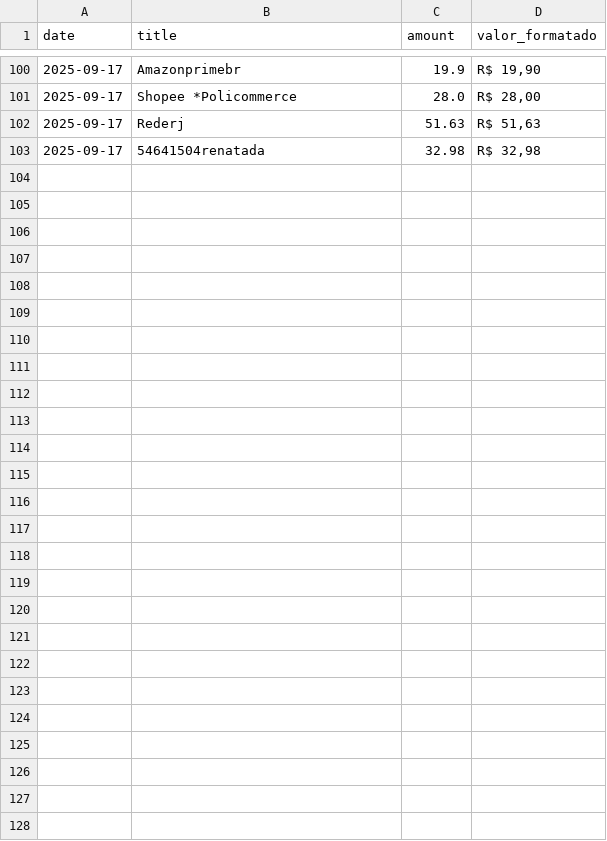
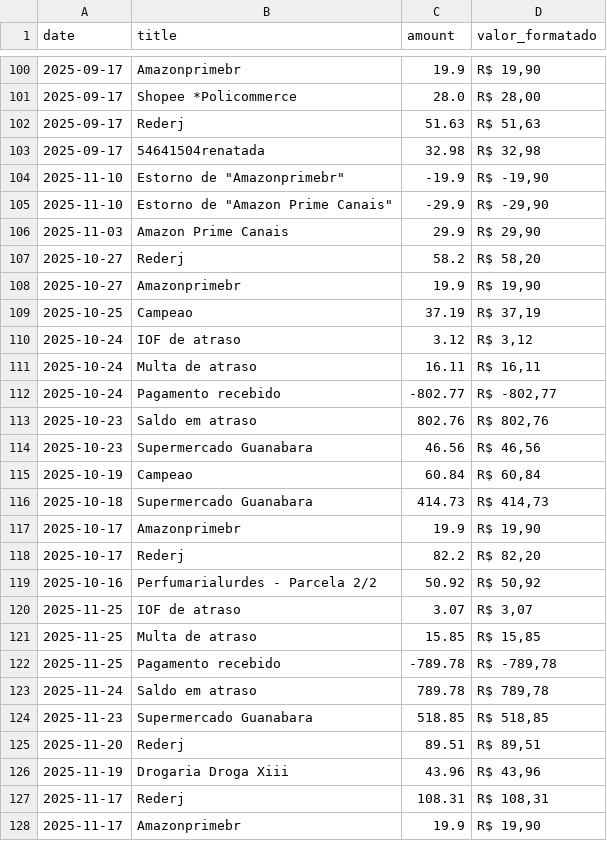
Before and after one commit to hugodevelopment/Analise-Financeira-Nubank-2, a CSV file: data/silver/dados_tratados.csv, drawn as a sheet; only a part is shown, gaps mark what is left out; the diff names each change by its address in the sheet, - before the commit and + after, or states it on an @@ line.

```diff
--- a/data/silver/dados_tratados.csv
+++ b/data/silver/dados_tratados.csv
+row 104: 2025-11-10 | Estorno de "Amazonprimebr" | -19.9 | R$ -19,90
+row 105: 2025-11-10 | Estorno de "Amazon Prime Canais" | -29.9 | R$ -29,90
+row 106: 2025-11-03 | Amazon Prime Canais | 29.9 | R$ 29,90
+row 107: 2025-10-27 | Rederj | 58.2 | R$ 58,20
+row 108: 2025-10-27 | Amazonprimebr | 19.9 | R$ 19,90
+row 109: 2025-10-25 | Campeao | 37.19 | R$ 37,19
+row 110: 2025-10-24 | IOF de atraso | 3.12 | R$ 3,12
+row 111: 2025-10-24 | Multa de atraso | 16.11 | R$ 16,11
+row 112: 2025-10-24 | Pagamento recebido | -802.77 | R$ -802,77
+row 113: 2025-10-23 | Saldo em atraso | 802.76 | R$ 802,76
+row 114: 2025-10-23 | Supermercado Guanabara | 46.56 | R$ 46,56
+row 115: 2025-10-19 | Campeao | 60.84 | R$ 60,84
+row 116: 2025-10-18 | Supermercado Guanabara | 414.73 | R$ 414,73
+row 117: 2025-10-17 | Amazonprimebr | 19.9 | R$ 19,90
+row 118: 2025-10-17 | Rederj | 82.2 | R$ 82,20
+row 119: 2025-10-16 | Perfumarialurdes - Parcela 2/2 | 50.92 | R$ 50,92
+row 120: 2025-11-25 | IOF de atraso | 3.07 | R$ 3,07
+row 121: 2025-11-25 | Multa de atraso | 15.85 | R$ 15,85
+row 122: 2025-11-25 | Pagamento recebido | -789.78 | R$ -789,78
+row 123: 2025-11-24 | Saldo em atraso | 789.78 | R$ 789,78
+row 124: 2025-11-23 | Supermercado Guanabara | 518.85 | R$ 518,85
+row 125: 2025-11-20 | Rederj | 89.51 | R$ 89,51
+row 126: 2025-11-19 | Drogaria Droga Xiii | 43.96 | R$ 43,96
+row 127: 2025-11-17 | Rederj | 108.31 | R$ 108,31
+row 128: 2025-11-17 | Amazonprimebr | 19.9 | R$ 19,90
```
Also changed, not shown: data/bronze/dados.csv, data/gold/dados_analiticos.csv, 4 other files.
